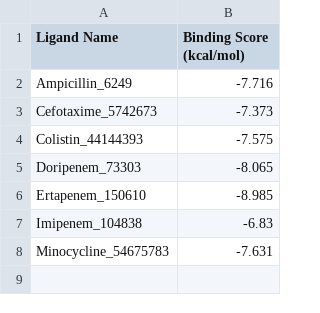
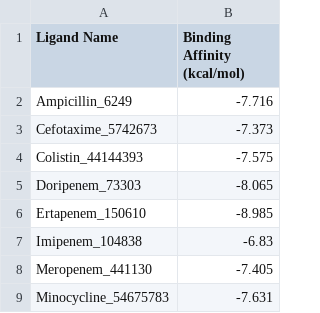
Before and after one commit to rayyan919/STRP-1, a CSV file: docking_results/antibiotic_controls/docking_scores.csv, drawn as a sheet.

```diff
--- a/docking_results/antibiotic_controls/docking_scores.csv
+++ b/docking_results/antibiotic_controls/docking_scores.csv
@@ -1,2 +1,2 @@
-Ligand Name,Binding Score (kcal/mol)
+Ligand Name,Binding Affinity (kcal/mol)
 Ampicillin_6249,-7.716
@@ -7,2 +7,3 @@ Ertapenem_150610,-8.985
 Imipenem_104838,-6.83
+Meropenem_441130,-7.405
 Minocycline_54675783,-7.631
```
Also changed, not shown: 19 other files.
